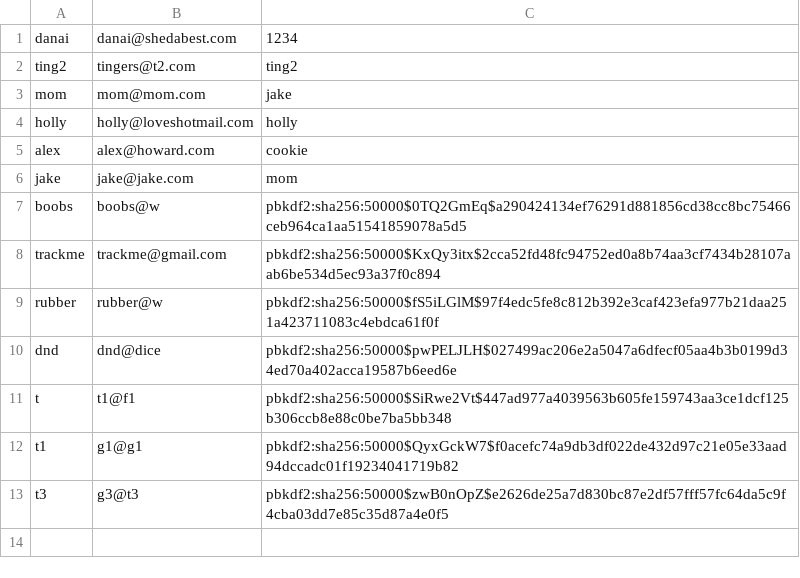
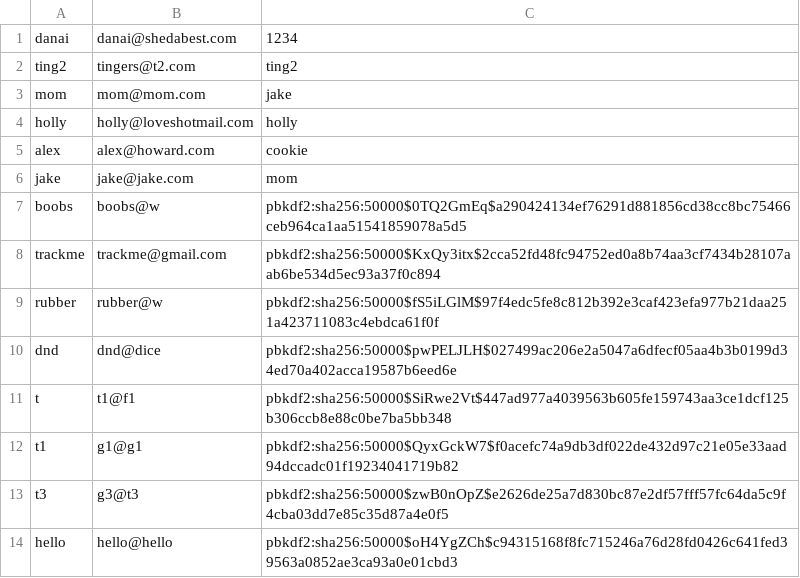
Before and after one commit to ajhoward7/xcelerate, a CSV file: code/main/users/master_users.csv, drawn as a sheet.

```diff
--- a/code/main/users/master_users.csv
+++ b/code/main/users/master_users.csv
@@ -13 +13,2 @@ t1,g1@g1,pbkdf2:sha256:50000$QyxGckW7$f0acefc74a9db3df022de432d97c21e05e33aad94d
 t3,g3@t3,pbkdf2:sha256:50000$zwB0nOpZ$e2626de25a7d830bc87e2df57fff57fc64da5c9f4cba03dd7e85c35d87a4e0f5
+hello,hello@hello,pbkdf2:sha256:50000$oH4YgZCh$c94315168f8fc715246a76d28fd0426c641fed39563a0852ae3ca93a0e01cbd3
```
Also changed, not shown: 1 other file.
